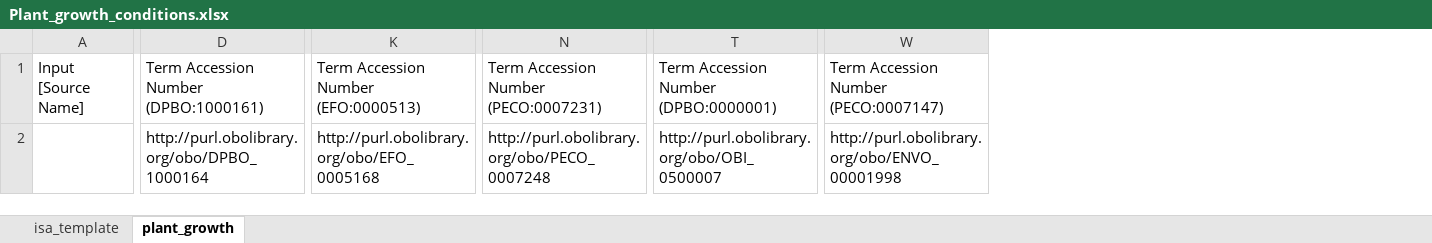
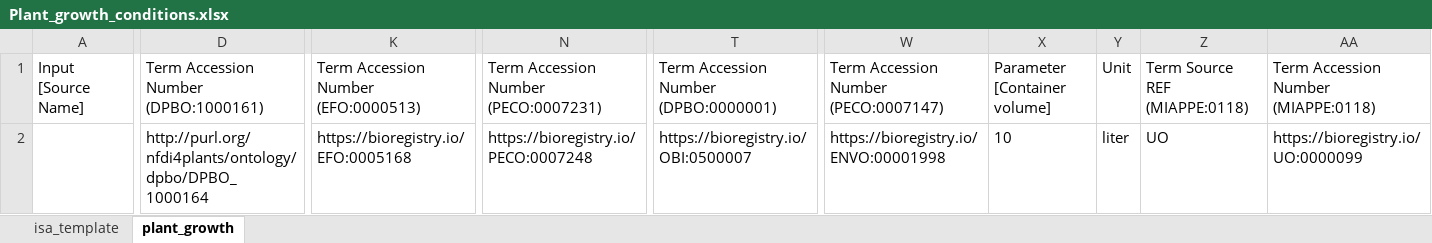
Before and after one commit to nfdi4plants/Swate-templates, an Excel workbook: templates/dataplant/Plant_growth_conditions.xlsx, sheet plant_growth, drawn as a sheet; only a part is shown, gaps mark what is left out; values as stored, in another font and other column widths than the file's, no borders; table styles not drawn; the diff covers the shown part only; the diff names each change by its address in the sheet, - before the commit and + after, or states it on an @@ line.

Commit message:
update plant growth and ENA seuqncing templates

```diff
--- a/templates/dataplant/Plant_growth_conditions.xlsx (sheet plant_growth)
+++ b/templates/dataplant/Plant_growth_conditions.xlsx (sheet plant_growth)
+column X, rows 1-2: Parameter [Container volume] | 10
+column Y, rows 1-2: Unit | liter
+column Z, rows 1-2: Term Source REF (MIAPPE:0118) | UO
+column AA, rows 1-2: Term Accession Number (MIAPPE:0118) | https://bioregistry.io/UO:0000099
-D2: http://purl.obolibrary.org/obo/DPBO_1000164
+D2: http://purl.org/nfdi4plants/ontology/dpbo/DPBO_1000164
-K2: http://purl.obolibrary.org/obo/EFO_0005168
+K2: https://bioregistry.io/EFO:0005168
-N2: http://purl.obolibrary.org/obo/PECO_0007248
+N2: https://bioregistry.io/PECO:0007248
-T2: http://purl.obolibrary.org/obo/OBI_0500007
+T2: https://bioregistry.io/OBI:0500007
-W2: http://purl.obolibrary.org/obo/ENVO_00001998
+W2: https://bioregistry.io/ENVO:00001998
```
Also changed, not shown: 5 edited cells elsewhere in this sheet, sheet isa_template, templates/dataplant/ENA/ENA_-_Raw_sequencing_reads.xlsx.
